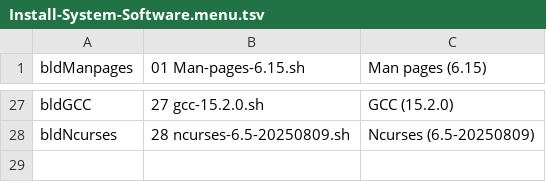
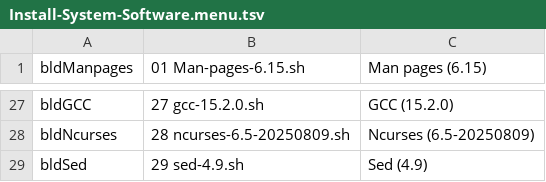
Before and after one commit to wakirk/Personal-lfs-iigs-install, a TSV file: 1.06-Install-System-Software/Install-System-Software.menu.tsv, drawn as a sheet; only a part is shown, gaps mark what is left out.

Commit message:
Add Sed (4.9) to system software installation menu

```diff
--- a/1.06-Install-System-Software/Install-System-Software.menu.tsv
+++ b/1.06-Install-System-Software/Install-System-Software.menu.tsv
@@ -28 +28,2 @@ bldGCC	27 gcc-15.2.0.sh	GCC (15.2.0)
 bldNcurses	28 ncurses-6.5-20250809.sh	Ncurses (6.5-20250809)
+bldSed	29 sed-4.9.sh	Sed (4.9)
```
